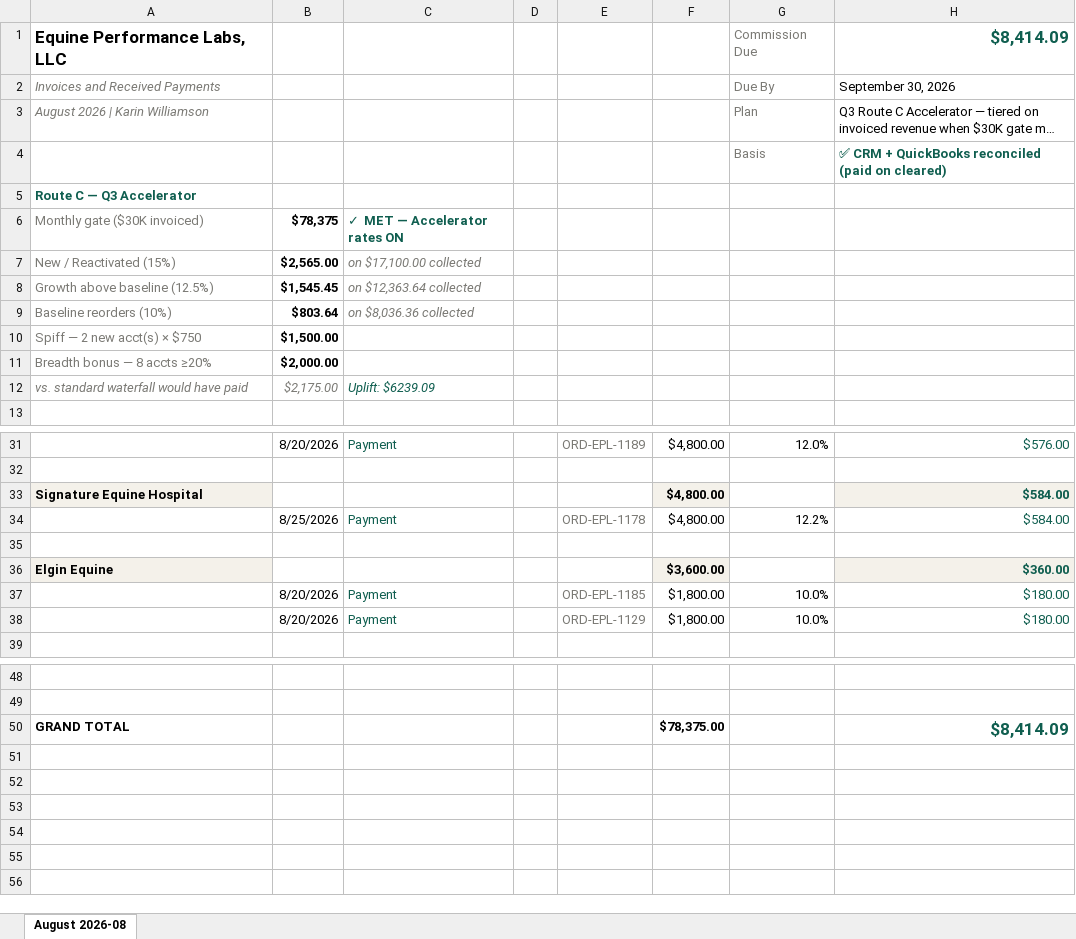
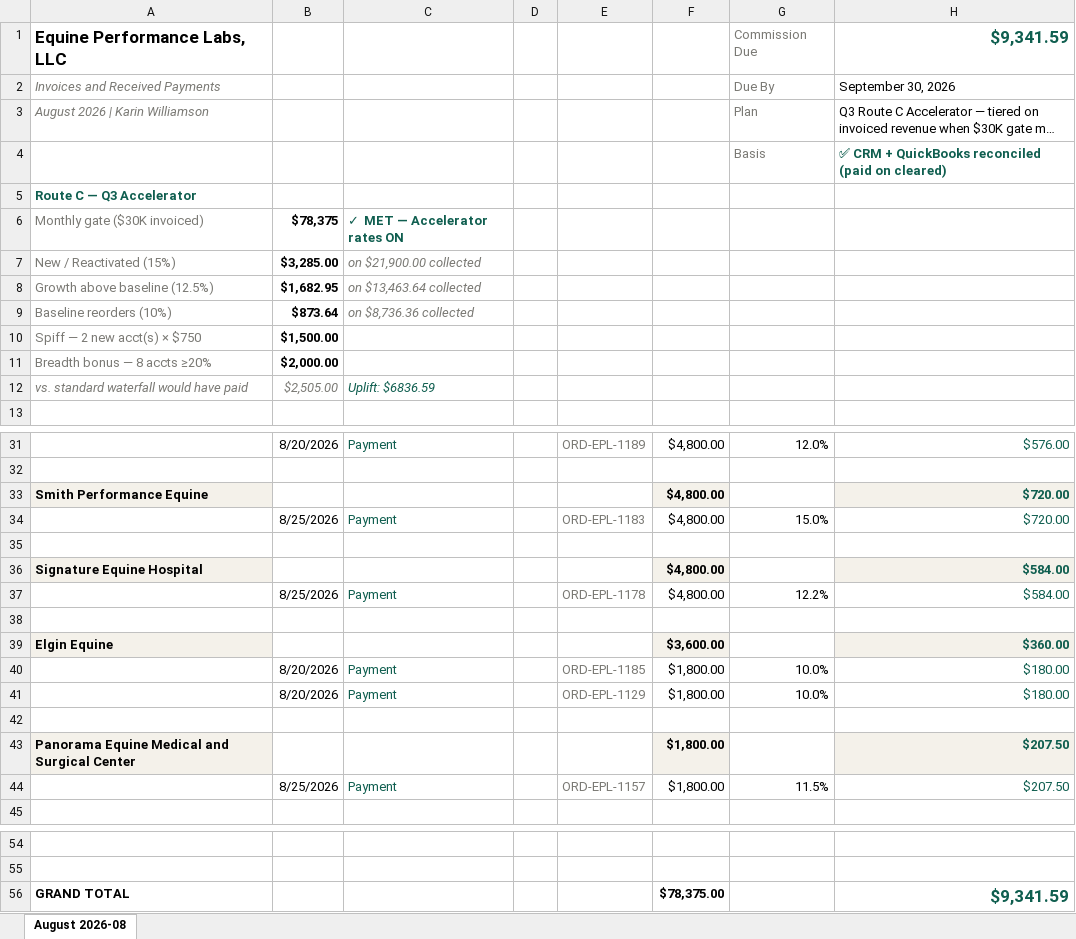
Before and after one commit to heather-equine/EPL-Sales-Hub, an Excel workbook: commission/karin/2026-08.xlsx, sheet August 2026-08, drawn as a sheet; only a part is shown, gaps mark what is left out; long unchanged cells end in …; values as stored, in another font and other column widths than the file's, no borders; addresses are those after the commit; the diff names each change by its address in the sheet, - before the commit and + after, or states it on an @@ line.

Commit message:
auto-publish commission xlsx: manual

```diff
--- a/commission/karin/2026-08.xlsx (sheet August 2026-08)
+++ b/commission/karin/2026-08.xlsx (sheet August 2026-08)
-H1: $8,414.09
+H1: $9,341.59
-B7: $2,565.00
+B7: $3,285.00
-C7: on $17,100.00 collected
+C7: on $21,900.00 collected
-B8: $1,545.45
+B8: $1,682.95
-C8: on $12,363.64 collected
+C8: on $13,463.64 collected
-B9: $803.64
+B9: $873.64
-C9: on $8,036.36 collected
+C9: on $8,736.36 collected
-B12: $2,175.00
+B12: $2,505.00
-C12: Uplift: $6239.09
+C12: Uplift: $6836.59
+row 33: Smith Performance Equine |  |  |  |  | $4,800.00 |  | $720.00
+row 34:  | 8/25/2026 | Payment |  | ORD-EPL-1183 | $4,800.00 | 15.0% | $720.00
+row 35: (empty)
+row 42: (empty)
+row 43: Panorama Equine Medical and Surgical Center |  |  |  |  | $1,800.00 |  | $207.50
+row 44:  | 8/25/2026 | Payment |  | ORD-EPL-1157 | $1,800.00 | 11.5% | $207.50
-H56: $8,414.09
+H56: $9,341.59
```
